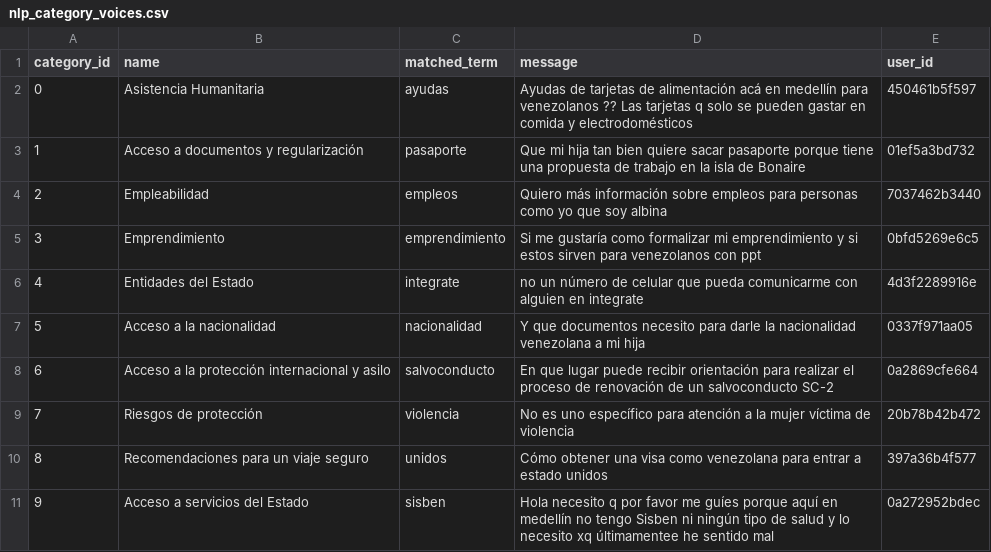
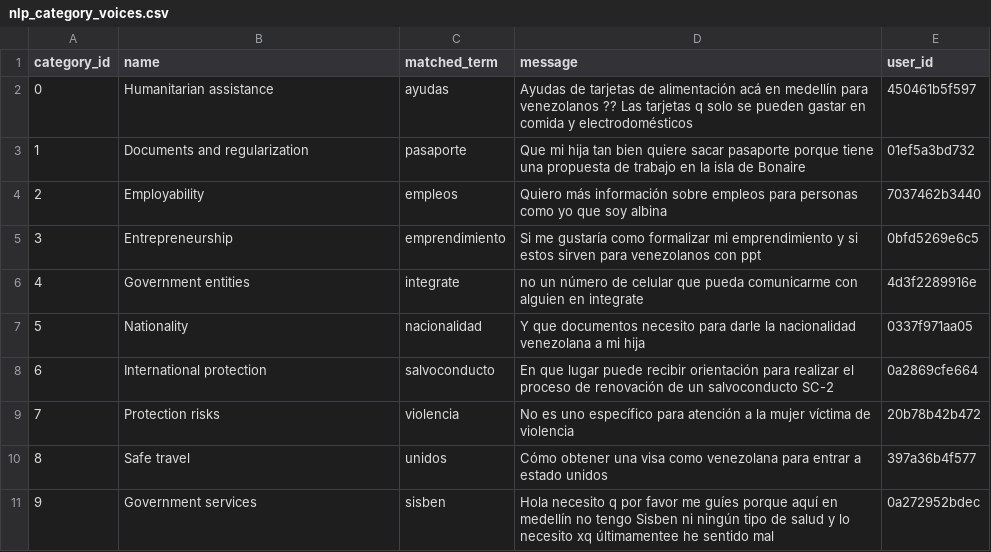
Before and after one commit to DiversaStudio/chatbot_methodology_mmc, a CSV file: exports/nlp_category_voices.csv, drawn as a sheet.

Commit message:
Export the category names in English
The dashboard is in English, so the exported category names are too:
categorize.DISPLAY_EN maps the client's Spanish classes to English display
names (for example "Humanitarian assistance", "Government services").
resolve_categories uses it for dim_category and the voices table, and
build_fact_message translates message_category after the ids are assigned.
The classifier and its label files keep the Spanish classes.

The -1 row of dim_category reads "No category" (was "Sin categoría") and the
classifier's "Ninguna" is exported as "No topic" ("None" would be read as a
missing value by pandas). Value changes only: same tables, same columns,
schema stays 23. The four tables that carry a name (dim_category,
agg_priority_matrix_category, nlp_category_voices, fact_message) are patched
with the same mapping and their manifest hashes updated. The dashboard's
name-bound colour rules and page filter must use the new names.

```diff
--- a/exports/nlp_category_voices.csv
+++ b/exports/nlp_category_voices.csv
@@ -1,11 +1,11 @@
 category_id,name,matched_term,message,user_id
-0,Asistencia Humanitaria,ayudas,Ayudas de tarjetas de alimentación acá en medellín para venezolanos ?? Las tarjetas q solo se pueden gastar en comida y electrodomésticos,450461b5f597
-1,Acceso a documentos y regularización,pasaporte,Que mi hija tan bien quiere sacar pasaporte porque tiene una propuesta de trabajo en la isla de Bonaire,01ef5a3bd732
-2,Empleabilidad,empleos,Quiero más información sobre empleos para personas como yo que soy albina,7037462b3440
-3,Emprendimiento,emprendimiento,Si me gustaría como formalizar mi emprendimiento y si estos sirven para venezolanos con ppt,0bfd5269e6c5
-4,Entidades del Estado,integrate,no un número de celular que pueda comunicarme con alguien en integrate,4d3f2289916e
-5,Acceso a la nacionalidad,nacionalidad,Y que documentos necesito para darle la nacionalidad venezolana a mi hija,0337f971aa05
-6,Acceso a la protección internacional y asilo,salvoconducto,En que lugar puede recibir orientación para realizar el proceso de renovación de un salvoconducto SC-2,0a2869cfe664
-7,Riesgos de protección,violencia,No es uno específico para atención a la mujer víctima de violencia,20b78b42b472
-8,Recomendaciones para un viaje seguro,unidos,Cómo obtener una visa como venezolana para entrar a estado unidos,397a36b4f577
-9,Acceso a servicios del Estado,sisben,Hola necesito q por favor me guíes porque aquí en medellín no tengo Sisben ni ningún tipo de salud y lo necesito xq últimamentee he sentido mal,0a272952bdec
+0,Humanitarian assistance,ayudas,Ayudas de tarjetas de alimentación acá en medellín para venezolanos ?? Las tarjetas q solo se pueden gastar en comida y electrodomésticos,450461b5f597
+1,Documents and regularization,pasaporte,Que mi hija tan bien quiere sacar pasaporte porque tiene una propuesta de trabajo en la isla de Bonaire,01ef5a3bd732
+2,Employability,empleos,Quiero más información sobre empleos para personas como yo que soy albina,7037462b3440
+3,Entrepreneurship,emprendimiento,Si me gustaría como formalizar mi emprendimiento y si estos sirven para venezolanos con ppt,0bfd5269e6c5
+4,Government entities,integrate,no un número de celular que pueda comunicarme con alguien en integrate,4d3f2289916e
+5,Nationality,nacionalidad,Y que documentos necesito para darle la nacionalidad venezolana a mi hija,0337f971aa05
+6,International protection,salvoconducto,En que lugar puede recibir orientación para realizar el proceso de renovación de un salvoconducto SC-2,0a2869cfe664
+7,Protection risks,violencia,No es uno específico para atención a la mujer víctima de violencia,20b78b42b472
+8,Safe travel,unidos,Cómo obtener una visa como venezolana para entrar a estado unidos,397a36b4f577
+9,Government services,sisben,Hola necesito q por favor me guíes porque aquí en medellín no tengo Sisben ni ningún tipo de salud y lo necesito xq últimamentee he sentido mal,0a272952bdec
```
Also changed, not shown: exports/_manifest.csv, exports/dim_category.csv, 8 other files.
